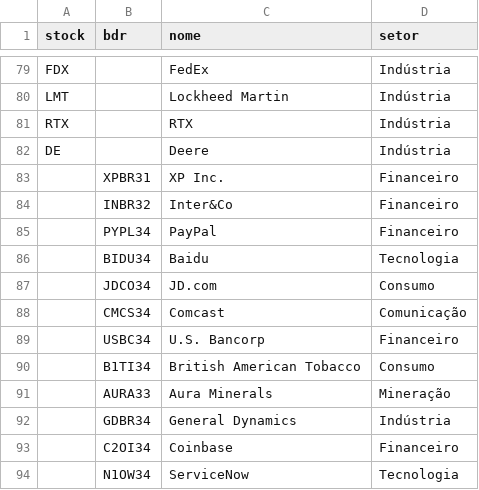
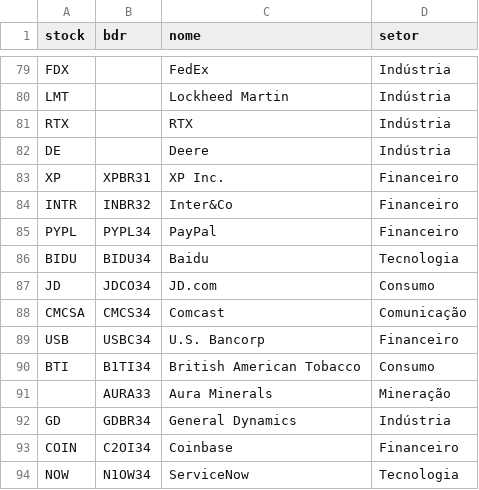
Before and after one commit to GeffMB/radar-b3, a CSV file: listas/exterior.csv, drawn as a sheet; only a part is shown, gaps mark what is left out.

```diff
--- a/listas/exterior.csv
+++ b/listas/exterior.csv
@@ -82,13 +82,13 @@ RTX;;RTX;Indústria
 DE;;Deere;Indústria
-;XPBR31;XP Inc.;Financeiro
-;INBR32;Inter&Co;Financeiro
-;PYPL34;PayPal;Financeiro
-;BIDU34;Baidu;Tecnologia
-;JDCO34;JD.com;Consumo
-;CMCS34;Comcast;Comunicação
-;USBC34;U.S. Bancorp;Financeiro
-;B1TI34;British American Tobacco;Consumo
+XP;XPBR31;XP Inc.;Financeiro
+INTR;INBR32;Inter&Co;Financeiro
+PYPL;PYPL34;PayPal;Financeiro
+BIDU;BIDU34;Baidu;Tecnologia
+JD;JDCO34;JD.com;Consumo
+CMCSA;CMCS34;Comcast;Comunicação
+USB;USBC34;U.S. Bancorp;Financeiro
+BTI;B1TI34;British American Tobacco;Consumo
 ;AURA33;Aura Minerals;Mineração
-;GDBR34;General Dynamics;Indústria
-;C2OI34;Coinbase;Financeiro
-;N1OW34;ServiceNow;Tecnologia
+GD;GDBR34;General Dynamics;Indústria
+COIN;C2OI34;Coinbase;Financeiro
+NOW;N1OW34;ServiceNow;Tecnologia
```
Also changed, not shown: 20 other files.
